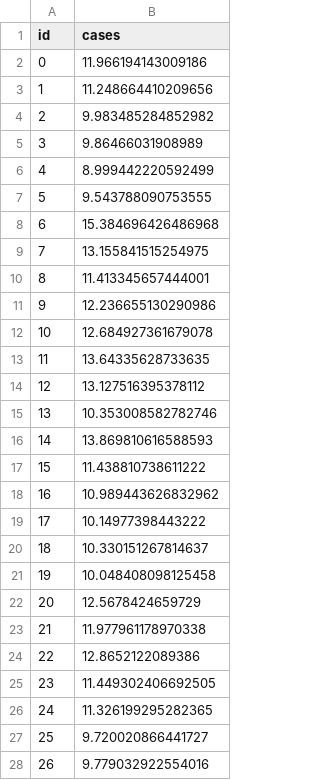
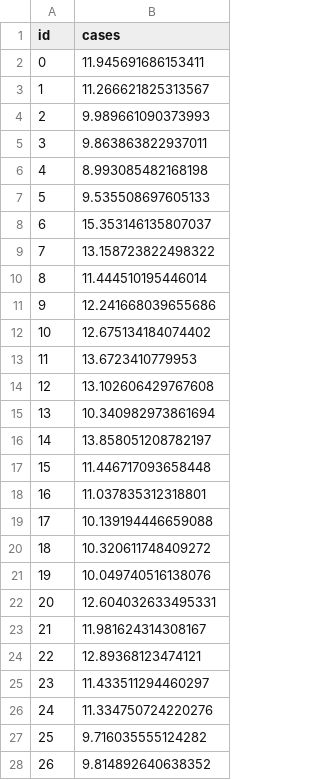
Before and after one commit to EpicDeveloperGuy/CovidHunter, a CSV file: predictions.csv, drawn as a sheet; only a part is shown; the diff covers the shown part only.

```diff
--- a/predictions.csv
+++ b/predictions.csv
@@ -1,28 +1,28 @@
 id,cases
-0,11.966194143009186
-1,11.248664410209656
-2,9.983485284852982
-3,9.86466031908989
-4,8.999442220592499
-5,9.543788090753555
-6,15.384696426486968
-7,13.155841515254975
-8,11.413345657444001
-9,12.236655130290986
-10,12.684927361679078
-11,13.64335628733635
-12,13.127516395378112
-13,10.353008582782746
-14,13.869810616588593
-15,11.438810738611222
-16,10.989443626832962
-17,10.14977398443222
-18,10.330151267814637
-19,10.048408098125458
-20,12.5678424659729
-21,11.977961178970338
-22,12.8652122089386
-23,11.449302406692505
-24,11.326199295282365
-25,9.720020866441727
-26,9.779032922554016
+0,11.945691686153411
+1,11.266621825313567
+2,9.989661090373993
+3,9.863863822937011
+4,8.993085482168198
+5,9.535508697605133
+6,15.353146135807037
+7,13.158723822498322
+8,11.444510195446014
+9,12.241668039655686
+10,12.675134184074402
+11,13.6723410779953
+12,13.102606429767608
+13,10.340982973861694
+14,13.858051208782197
+15,11.446717093658448
+16,11.037835312318801
+17,10.139194446659088
+18,10.320611748409272
+19,10.049740516138076
+20,12.604032633495331
+21,11.981624314308167
+22,12.89368123474121
+23,11.433511294460297
+24,11.334750724220276
+25,9.716035555124282
+26,9.814892640638352
```
Also changed, not shown: 34 edited cells elsewhere in this file, 3 other files.
